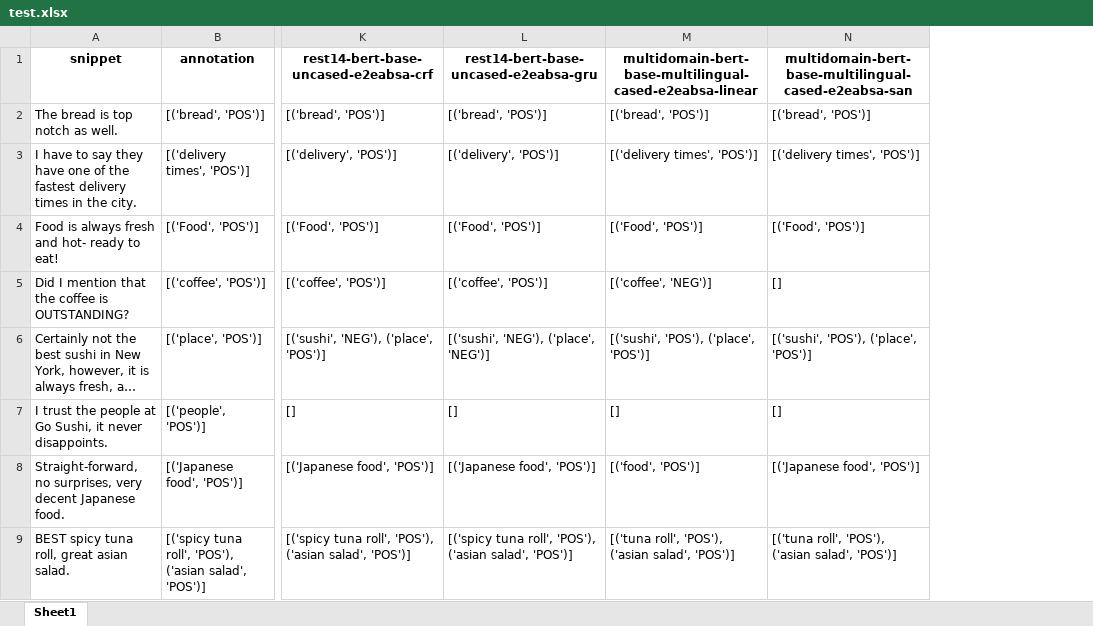
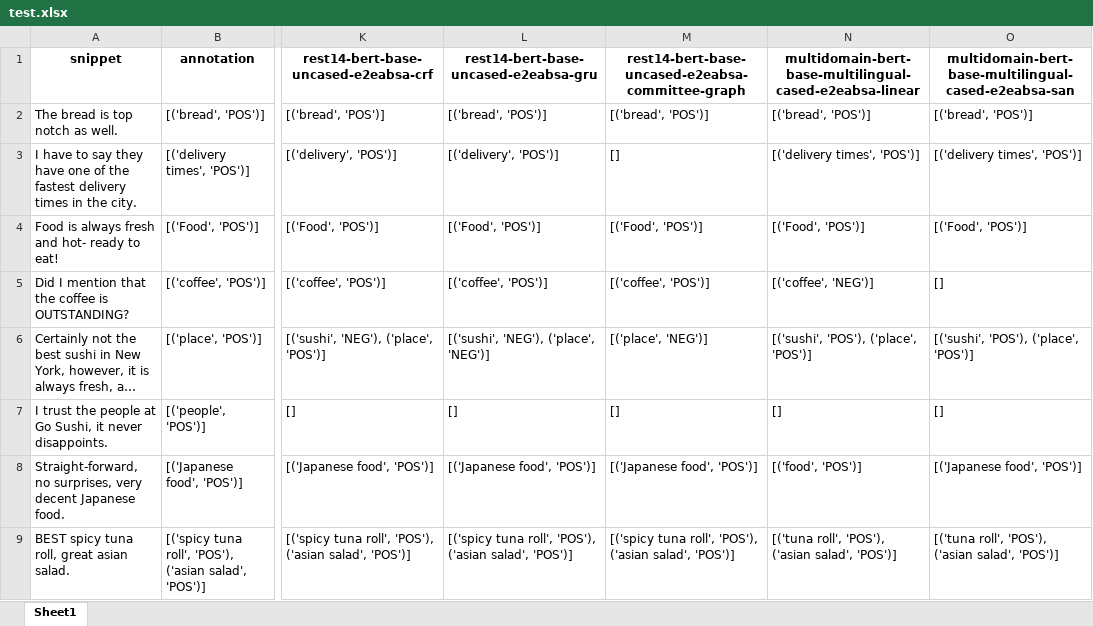
Before and after one commit to GuilhermeMarcon/consentiment, an Excel workbook: data/rest14/test.xlsx, sheet Sheet1, drawn as a sheet; only a part is shown, gaps mark what is left out; long unchanged cells end in …; values as stored, in another font and other column widths than the file's, no borders; charts and pictures not drawn; the diff names each change by its address in the sheet, - before the commit and + after, or states it on an @@ line.

Commit message:
added committee-graph to both laptop14 and rest14 for reference comparison

```diff
--- a/data/rest14/test.xlsx (sheet Sheet1)
+++ b/data/rest14/test.xlsx (sheet Sheet1)
+column M, rows 1-9: rest14-bert-base-uncased-e2eabsa-committee-graph | [('bread', 'POS')] | [] | [('Food', 'POS')] | [('coffee', 'POS')] | [('place', 'NEG')] | [] | [('Japanese food', 'POS')] | [('spicy tuna roll', 'POS'), ('asian salad', 'POS')]
```
Also changed, not shown: data/laptop14/test.xlsx.
